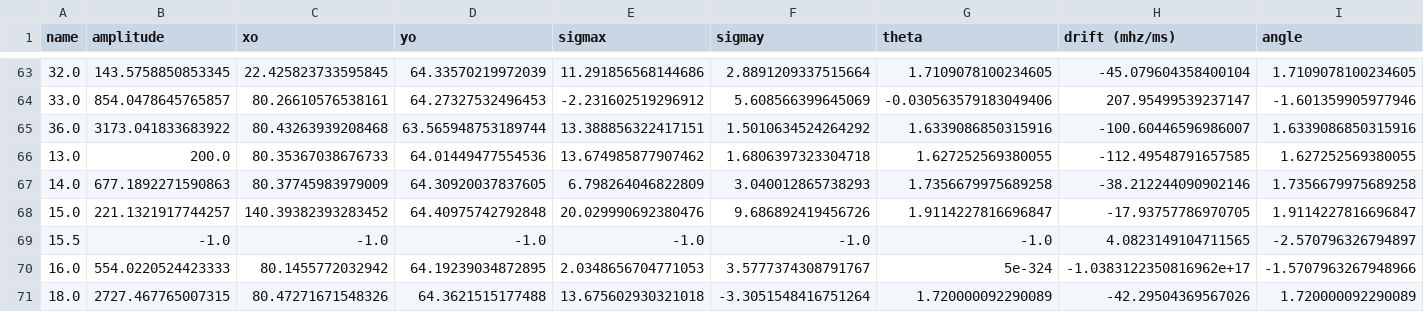
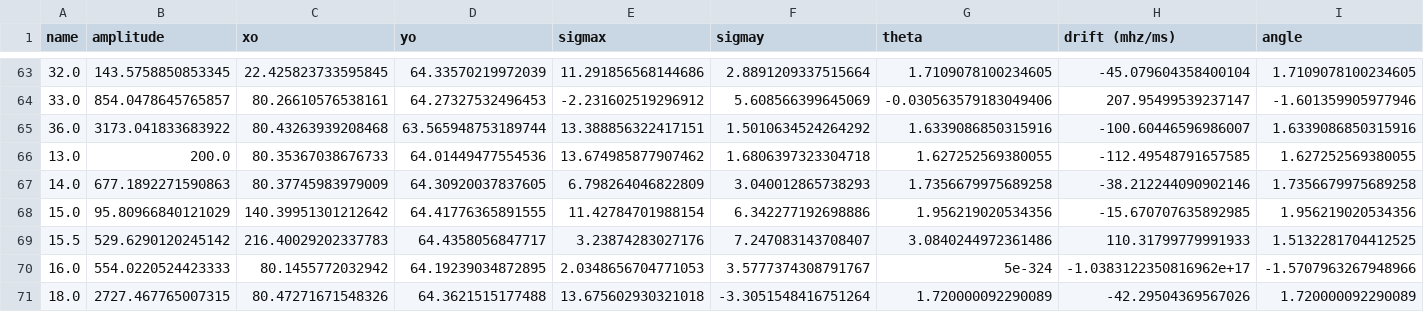
Before and after one commit to mef51/subdriftlaw, a CSV file: universal/data/CHIME_180916.J0158+65/dmvars_180916.csv, drawn as a sheet; only a part is shown, gaps mark what is left out; removed rows and columns are numbered as before the commit, all else as after; rows hold the shown columns only; the diff names each change by its address in the sheet, - before the commit and + after, or states it on an @@ line.

```diff
--- a/universal/data/CHIME_180916.J0158+65/dmvars_180916.csv
+++ b/universal/data/CHIME_180916.J0158+65/dmvars_180916.csv
-row 68: 15.0 | 221.1321917744257 | 140.39382393283452 | 64.40975742792848 | 20.029990692380476 | 9.686892419456726 | 1.9114227816696847 | -17.93757786970705 | 1.9114227816696847
-row 69: 15.5 | -1.0 | -1.0 | -1.0 | -1.0 | -1.0 | -1.0 | 4.0823149104711565 | -2.570796326794897
+row 68: 15.0 | 95.80966840121029 | 140.39951301212642 | 64.41776365891555 | 11.42784701988154 | 6.342277192698886 | 1.956219020534356 | -15.670707635892985 | 1.956219020534356
+row 69: 15.5 | 529.6290120245142 | 216.40029202337783 | 64.4358056847717 | 3.23874283027176 | 7.247083143708407 | 3.0840244972361486 | 110.31799779991933 | 1.5132281704412525
```
Also changed, not shown: gajjar11a_dmvariations.csv, universal/data/CHIME_180916.J0158+65/chime_180916_fit_params_ddm1.csv, 8 other files.
